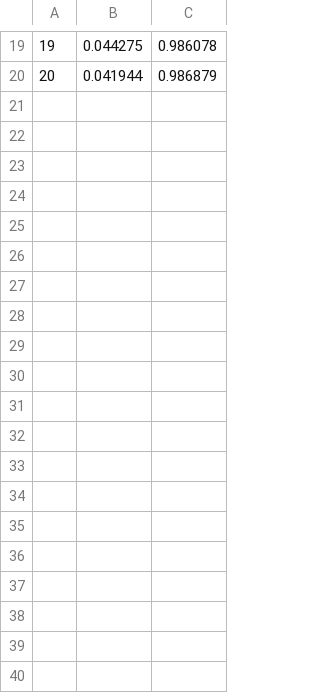
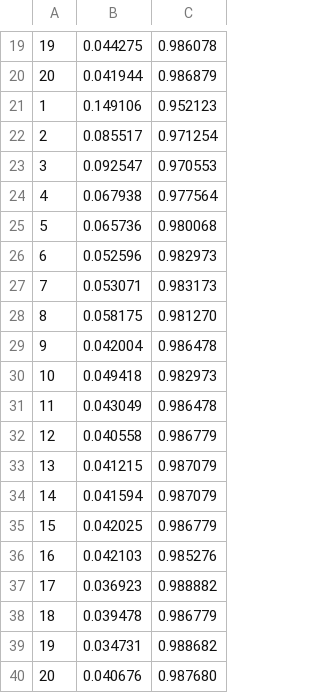
Before and after one commit to dsml-lab/ResNet18_MNIST, a CSV file: result/data16_val.csv, drawn as a sheet; only a part is shown, gaps mark what is left out; the diff names each change by its address in the sheet, - before the commit and + after, or states it on an @@ line.

```diff
--- a/result/data16_val.csv
+++ b/result/data16_val.csv
+row 21: 1 | 0.149106 | 0.952123
+row 22: 2 | 0.085517 | 0.971254
+row 23: 3 | 0.092547 | 0.970553
+row 24: 4 | 0.067938 | 0.977564
+row 25: 5 | 0.065736 | 0.980068
+row 26: 6 | 0.052596 | 0.982973
+row 27: 7 | 0.053071 | 0.983173
+row 28: 8 | 0.058175 | 0.981270
+row 29: 9 | 0.042004 | 0.986478
+row 30: 10 | 0.049418 | 0.982973
+row 31: 11 | 0.043049 | 0.986478
+row 32: 12 | 0.040558 | 0.986779
+row 33: 13 | 0.041215 | 0.987079
+row 34: 14 | 0.041594 | 0.987079
+row 35: 15 | 0.042025 | 0.986779
+row 36: 16 | 0.042103 | 0.985276
+row 37: 17 | 0.036923 | 0.988882
+row 38: 18 | 0.039478 | 0.986779
+row 39: 19 | 0.034731 | 0.988682
+row 40: 20 | 0.040676 | 0.987680
```
Also changed, not shown: result/data16_train.csv, 6 other files.
